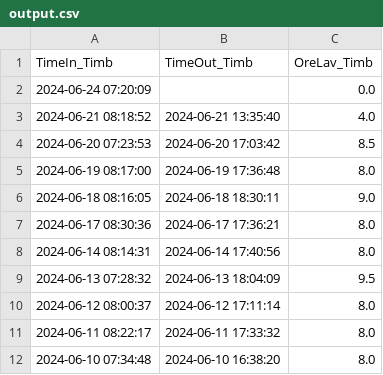
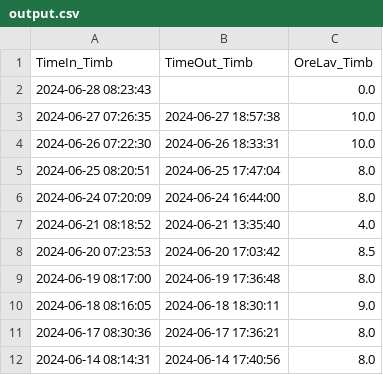
Before and after one commit to leonband/Ore, a CSV file: output.csv, drawn as a sheet; only a part is shown; the shorter side is filled out with more unchanged rows.

```diff
--- a/output.csv
+++ b/output.csv
@@ -1,3 +1,7 @@
 TimeIn_Timb,TimeOut_Timb,OreLav_Timb
-2024-06-24 07:20:09,,0.0
+2024-06-28 08:23:43,,0.0
+2024-06-27 07:26:35,2024-06-27 18:57:38,10.0
+2024-06-26 07:22:30,2024-06-26 18:33:31,10.0
+2024-06-25 08:20:51,2024-06-25 17:47:04,8.0
+2024-06-24 07:20:09,2024-06-24 16:44:00,8.0
 2024-06-21 08:18:52,2024-06-21 13:35:40,4.0
```
Also changed, not shown: 1 other file.
